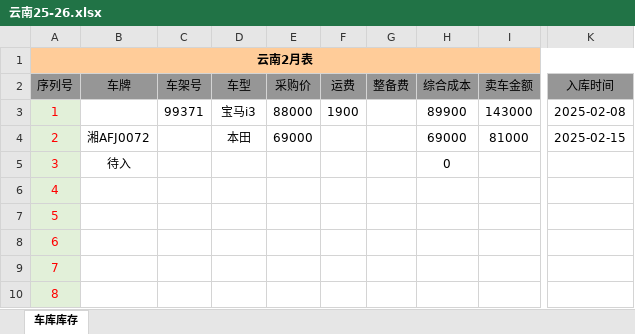
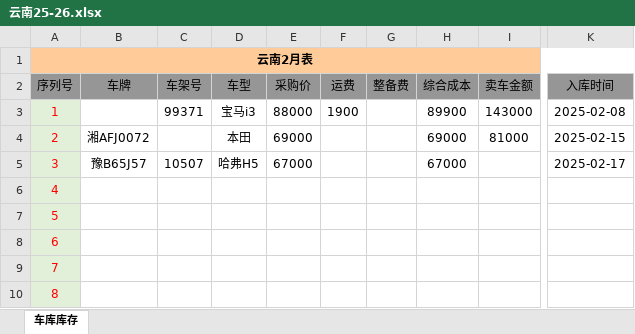
Before and after one commit to oxho/dianchexiangmu, an Excel workbook: 云南25-26.xlsx, sheet 车库库存, drawn as a sheet; only a part is shown, gaps mark what is left out; values as stored, in another font and other column widths than the file's, no borders; the diff names each change by its address in the sheet, - before the commit and + after, or states it on an @@ line.

Commit message:
哈弗H5入库

```diff
--- a/云南25-26.xlsx (sheet 车库库存)
+++ b/云南25-26.xlsx (sheet 车库库存)
-B5 (车牌): 待入
+B5 (车牌): 豫B65J57
-C5 (车架号): (empty)
+C5 (车架号): 10507
-D5 (车型): (empty)
+D5 (车型): 哈弗H5
-E5 (采购价): (empty)
+E5 (采购价): 67000
-H5 (综合成本): 0
+H5 (综合成本): 67000
-K5 (入库时间): (empty)
+K5 (入库时间): 2025-02-17
```
